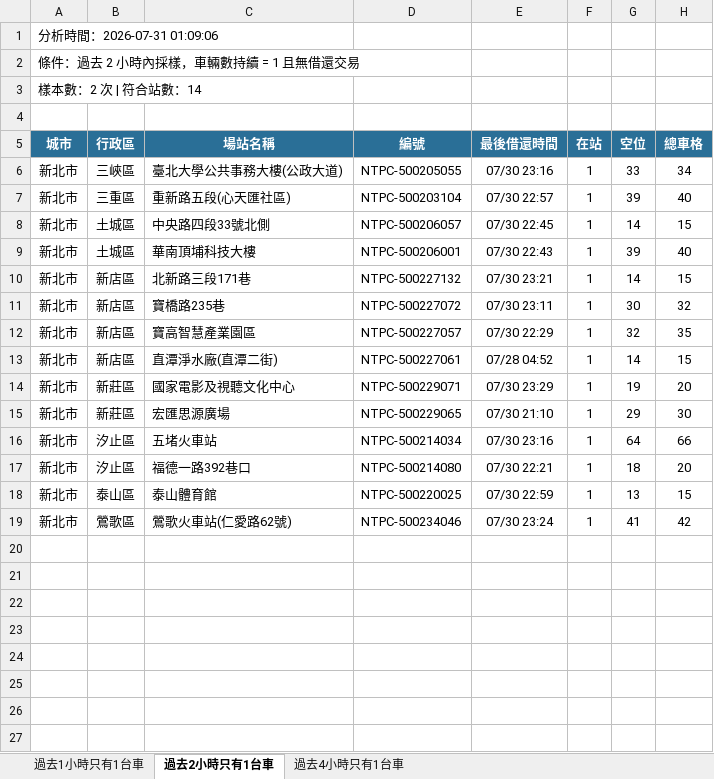
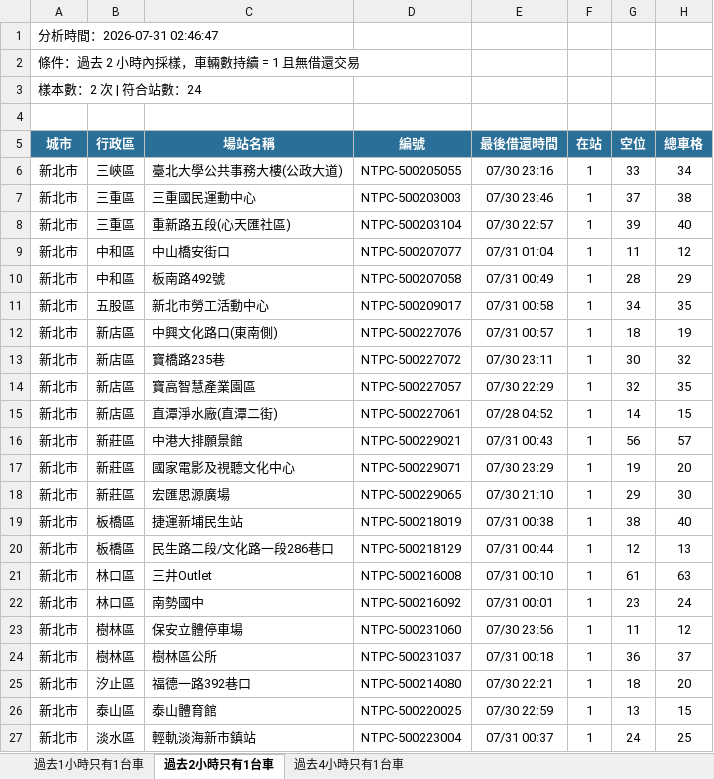
Before and after one commit to hippop3c/fixedbike, an Excel workbook: stale.xlsx, sheet 過去2小時只有1台車, drawn as a sheet; only a part is shown; the shorter side is filled out with more unchanged rows; values as stored, in another font and other column widths than the file's, no borders; removed rows and columns are numbered as before the commit, all else as after; the diff covers the shown part only; the diff names each change by its address in the sheet, - before the commit and + after, or states it on an @@ line.

```diff
--- a/stale.xlsx (sheet 過去2小時只有1台車)
+++ b/stale.xlsx (sheet 過去2小時只有1台車)
-A1 (城市): 分析時間：2026-07-31 01:09:06
+A1 (城市): 分析時間：2026-07-31 02:46:47
-A3 (城市): 樣本數：2 次 | 符合站數：14
+A3 (城市): 樣本數：2 次 | 符合站數：24
+row 7: 新北市 | 三重區 | 三重國民運動中心 | NTPC-500203003 | 07/30 23:46 | 1 | 37 | 38
-row 8: 新北市 | 土城區 | 中央路四段33號北側 | NTPC-500206057 | 07/30 22:45 | 1 | 14 | 15
-row 9: 新北市 | 土城區 | 華南頂埔科技大樓 | NTPC-500206001 | 07/30 22:43 | 1 | 39 | 40
-row 10: 新北市 | 新店區 | 北新路三段171巷 | NTPC-500227132 | 07/30 23:21 | 1 | 14 | 15
+row 9: 新北市 | 中和區 | 中山橋安街口 | NTPC-500207077 | 07/31 01:04 | 1 | 11 | 12
+row 10: 新北市 | 中和區 | 板南路492號 | NTPC-500207058 | 07/31 00:49 | 1 | 28 | 29
+row 11: 新北市 | 五股區 | 新北市勞工活動中心 | NTPC-500209017 | 07/31 00:58 | 1 | 34 | 35
+row 12: 新北市 | 新店區 | 中興文化路口(東南側) | NTPC-500227076 | 07/31 00:57 | 1 | 18 | 19
+row 16: 新北市 | 新莊區 | 中港大排願景館 | NTPC-500229021 | 07/31 00:43 | 1 | 56 | 57
-row 16: 新北市 | 汐止區 | 五堵火車站 | NTPC-500214034 | 07/30 23:16 | 1 | 64 | 66
+row 19: 新北市 | 板橋區 | 捷運新埔民生站 | NTPC-500218019 | 07/31 00:38 | 1 | 38 | 40
+row 20: 新北市 | 板橋區 | 民生路二段/文化路一段286巷口 | NTPC-500218129 | 07/31 00:44 | 1 | 12 | 13
+row 21: 新北市 | 林口區 | 三井Outlet | NTPC-500216008 | 07/31 00:10 | 1 | 61 | 63
+row 22: 新北市 | 林口區 | 南勢國中 | NTPC-500216092 | 07/31 00:01 | 1 | 23 | 24
+row 23: 新北市 | 樹林區 | 保安立體停車場 | NTPC-500231060 | 07/30 23:56 | 1 | 11 | 12
+row 24: 新北市 | 樹林區 | 樹林區公所 | NTPC-500231037 | 07/31 00:18 | 1 | 36 | 37
+row 27: 新北市 | 淡水區 | 輕軌淡海新市鎮站 | NTPC-500223004 | 07/31 00:37 | 1 | 24 | 25
```
Also changed, not shown: 1 added row elsewhere in this sheet, sheet 過去4小時只有1台車, sheet 過去1小時只有1台車, 2 other files.
